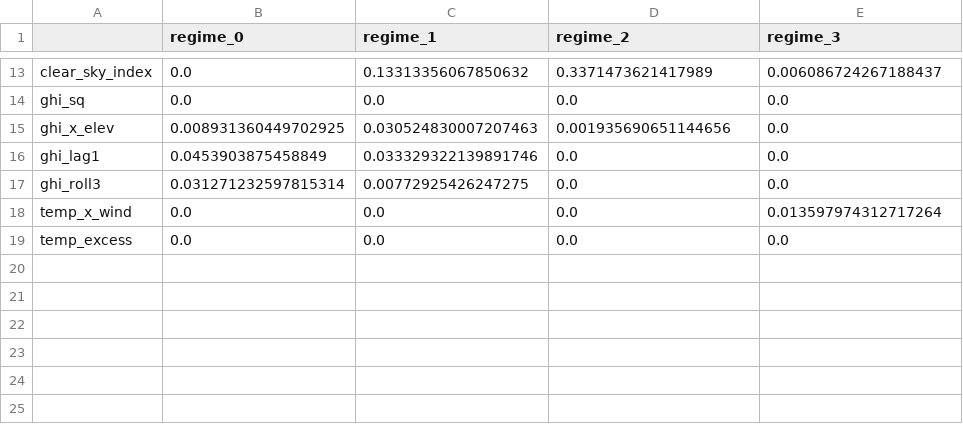
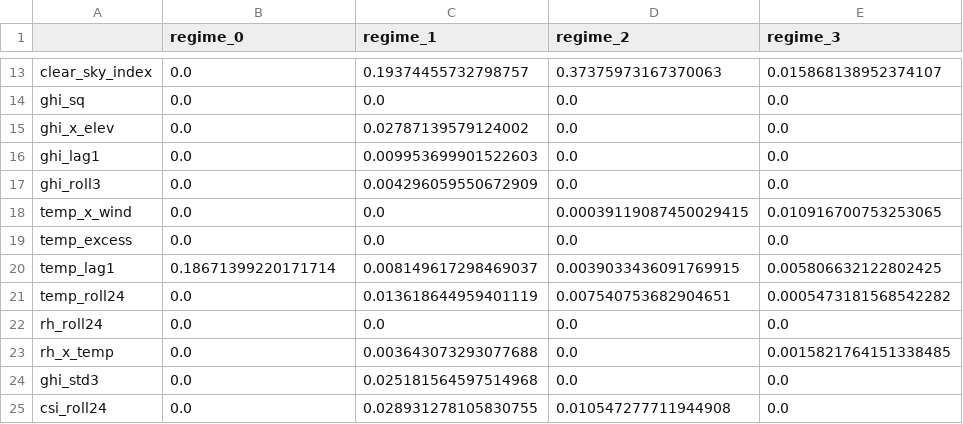
Before and after one commit to manish-sandanshiv942/latest-, a CSV file: pv_wind_impact_PRAM/pv_wind_impact_updated/results/rca_regime_importance.csv, drawn as a sheet; only a part is shown, gaps mark what is left out; the diff covers the shown part only; the diff names each change by its address in the sheet, - before the commit and + after, or states it on an @@ line.

```diff
--- a/pv_wind_impact_PRAM/pv_wind_impact_updated/results/rca_regime_importance.csv
+++ b/pv_wind_impact_PRAM/pv_wind_impact_updated/results/rca_regime_importance.csv
-C13 (regime_1): 0.13313356067850632
+C13 (regime_1): 0.19374455732798757
-D13 (regime_2): 0.3371473621417989
+D13 (regime_2): 0.37375973167370063
-E13 (regime_3): 0.006086724267188437
+E13 (regime_3): 0.015868138952374107
-B15 (regime_0): 0.008931360449702925
+B15 (regime_0): 0.0
-C15 (regime_1): 0.030524830007207463
+C15 (regime_1): 0.02787139579124002
-D15 (regime_2): 0.001935690651144656
+D15 (regime_2): 0.0
-B16 (regime_0): 0.0453903875458849
+B16 (regime_0): 0.0
-C16 (regime_1): 0.033329322139891746
+C16 (regime_1): 0.009953699901522603
-B17 (regime_0): 0.031271232597815314
+B17 (regime_0): 0.0
-C17 (regime_1): 0.00772925426247275
+C17 (regime_1): 0.004296059550672909
-D18 (regime_2): 0.0
+D18 (regime_2): 0.00039119087450029415
-E18 (regime_3): 0.013597974312717264
+E18 (regime_3): 0.010916700753253065
+row 20: temp_lag1 | 0.18671399220171714 | 0.008149617298469037 | 0.0039033436091769915 | 0.005806632122802425
+row 21: temp_roll24 | 0.0 | 0.013618644959401119 | 0.007540753682904651 | 0.0005473181568542282
+row 22: rh_roll24 | 0.0 | 0.0 | 0.0 | 0.0
+row 23: rh_x_temp | 0.0 | 0.003643073293077688 | 0.0 | 0.0015821764151338485
+row 24: ghi_std3 | 0.0 | 0.025181564597514968 | 0.0 | 0.0
+row 25: csi_roll24 | 0.0 | 0.028931278105830755 | 0.010547277711944908 | 0.0
```
Also changed, not shown: 31 edited cells elsewhere in this file, pv_wind_impact_PRAM/pv_wind_impact_updated/results/acgc_intervals.csv, 5 other files.
